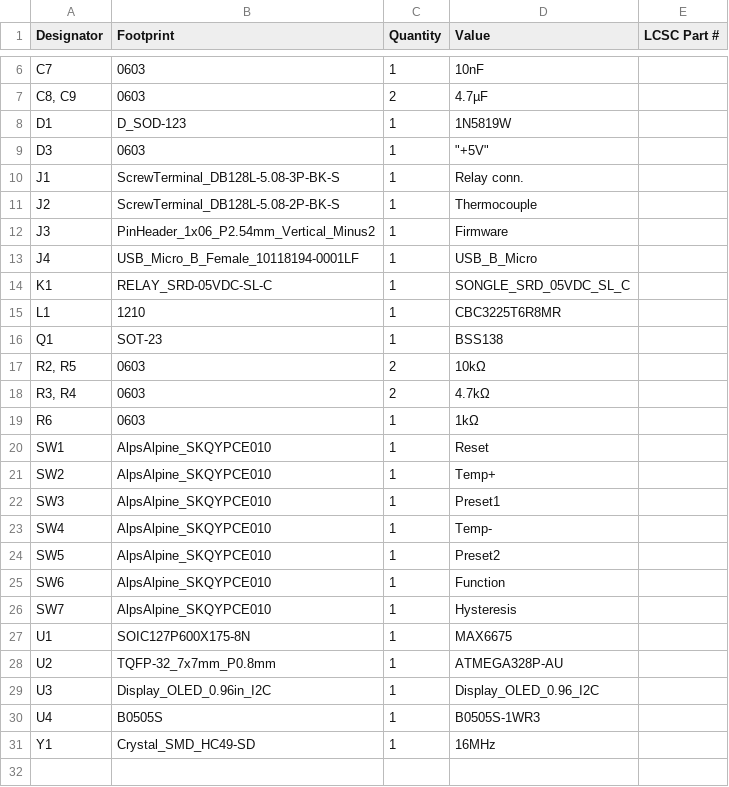
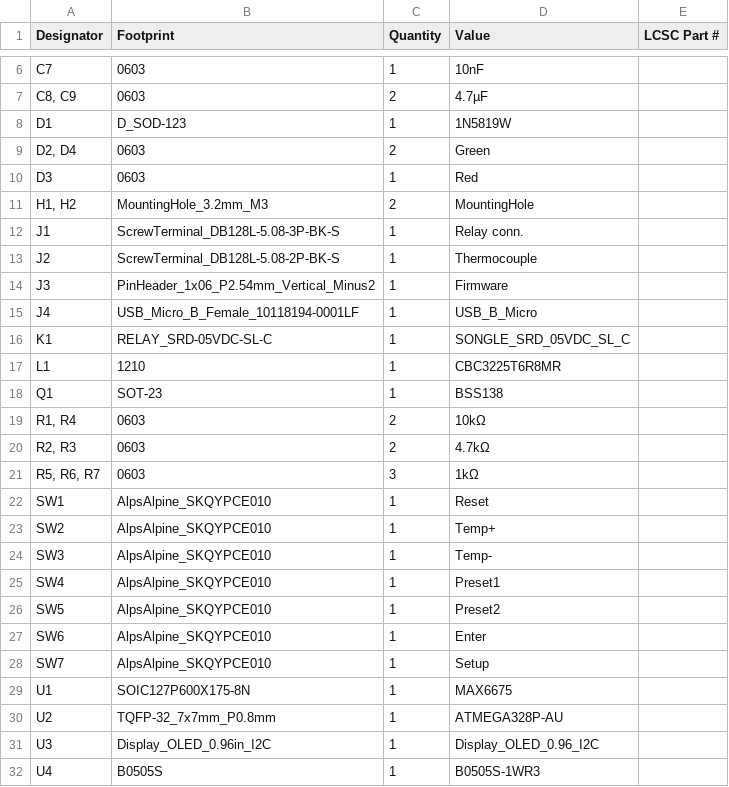
Before and after one commit to donpivo/Thermostat, a CSV file: Schematic/production/bom.csv, drawn as a sheet; only a part is shown, gaps mark what is left out; the shorter side is filled out with more unchanged rows.

```diff
--- a/Schematic/production/bom.csv
+++ b/Schematic/production/bom.csv
@@ -8,3 +8,5 @@ C7,0603,1,10nF,
 D1,D_SOD-123,1,1N5819W,
-D3,0603,1,"""+5V""",
+"D2, D4",0603,2,Green,
+D3,0603,1,Red,
+"H1, H2",MountingHole_3.2mm_M3,2,MountingHole,
 J1,ScrewTerminal_DB128L-5.08-3P-BK-S,1,Relay conn.,
@@ -16,12 +18,12 @@ L1,1210,1,CBC3225T6R8MR,
 Q1,SOT-23,1,BSS138,
-"R2, R5",0603,2,10kΩ,
-"R3, R4",0603,2,4.7kΩ,
-R6,0603,1,1kΩ,
+"R1, R4",0603,2,10kΩ,
+"R2, R3",0603,2,4.7kΩ,
+"R5, R6, R7",0603,3,1kΩ,
 SW1,AlpsAlpine_SKQYPCE010,1,Reset,
 SW2,AlpsAlpine_SKQYPCE010,1,Temp+,
-SW3,AlpsAlpine_SKQYPCE010,1,Preset1,
-SW4,AlpsAlpine_SKQYPCE010,1,Temp-,
+SW3,AlpsAlpine_SKQYPCE010,1,Temp-,
+SW4,AlpsAlpine_SKQYPCE010,1,Preset1,
 SW5,AlpsAlpine_SKQYPCE010,1,Preset2,
-SW6,AlpsAlpine_SKQYPCE010,1,Function,
-SW7,AlpsAlpine_SKQYPCE010,1,Hysteresis,
+SW6,AlpsAlpine_SKQYPCE010,1,Enter,
+SW7,AlpsAlpine_SKQYPCE010,1,Setup,
 U1,SOIC127P600X175-8N,1,MAX6675,
```
Also changed, not shown: Schematic/production/positions.csv, 16 other files.
